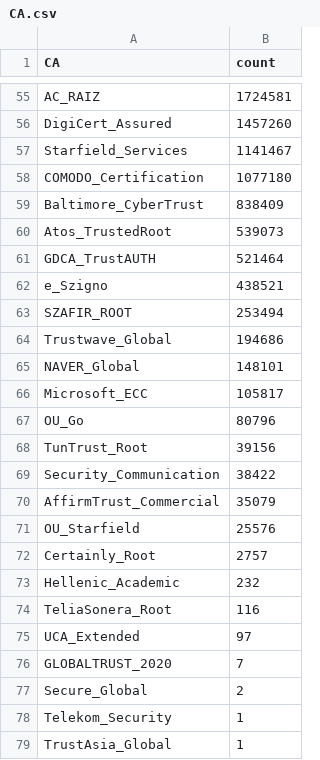
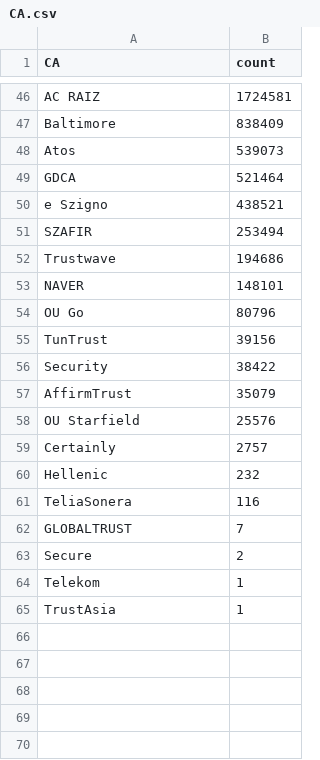
Before and after one commit to mcpherrinm/cert-count, a CSV file: CA.csv, drawn as a sheet; only a part is shown, gaps mark what is left out; removed rows and columns are numbered as before the commit, all else as after; the diff covers the shown part only; the diff names each change by its address in the sheet, - before the commit and + after, or states it on an @@ line.

```diff
--- a/CA.csv
+++ b/CA.csv
-A46 (CA): AC_RAIZ
+A46 (CA): AC RAIZ
-row 56: DigiCert_Assured | 1457260
-row 57: Starfield_Services | 1141467
-row 58: COMODO_Certification | 1077180
-A47 (CA): Baltimore_CyberTrust
+A47 (CA): Baltimore
-A48 (CA): Atos_TrustedRoot
+A48 (CA): Atos
-A49 (CA): GDCA_TrustAUTH
+A49 (CA): GDCA
-A50 (CA): e_Szigno
+A50 (CA): e Szigno
-A51 (CA): SZAFIR_ROOT
+A51 (CA): SZAFIR
-A52 (CA): Trustwave_Global
+A52 (CA): Trustwave
-A53 (CA): NAVER_Global
+A53 (CA): NAVER
-row 66: Microsoft_ECC | 105817
-A54 (CA): OU_Go
+A54 (CA): OU Go
-A55 (CA): TunTrust_Root
+A55 (CA): TunTrust
-A56 (CA): Security_Communication
+A56 (CA): Security
-A57 (CA): AffirmTrust_Commercial
+A57 (CA): AffirmTrust
-A58 (CA): OU_Starfield
+A58 (CA): OU Starfield
-A59 (CA): Certainly_Root
+A59 (CA): Certainly
-A60 (CA): Hellenic_Academic
+A60 (CA): Hellenic
-A61 (CA): TeliaSonera_Root
+A61 (CA): TeliaSonera
-row 75: UCA_Extended | 97
-A62 (CA): GLOBALTRUST_2020
+A62 (CA): GLOBALTRUST
-A63 (CA): Secure_Global
+A63 (CA): Secure
-A64 (CA): Telekom_Security
+A64 (CA): Telekom
-A65 (CA): TrustAsia_Global
+A65 (CA): TrustAsia
```
Also changed, not shown: 8 added rows, 17 removed rows and 35 edited cells elsewhere in this file, 1 other file.
